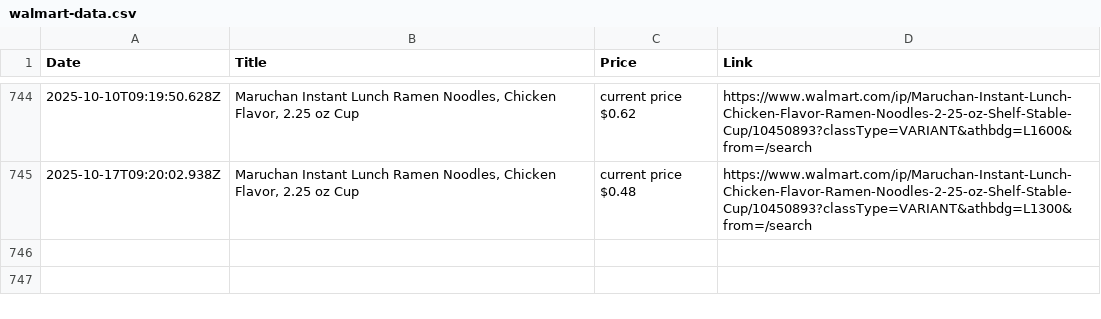
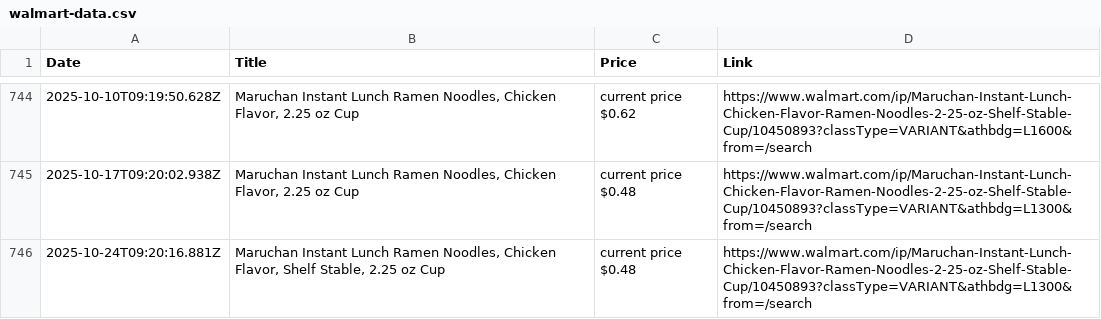
Before and after one commit to mirzahanzla/Project-Product-Details, a CSV file: walmart-data.csv, drawn as a sheet; only a part is shown, gaps mark what is left out; the diff names each change by its address in the sheet, - before the commit and + after, or states it on an @@ line.

```diff
--- a/walmart-data.csv
+++ b/walmart-data.csv
+row 746: 2025-10-24T09:20:16.881Z | Maruchan Instant Lunch Ramen Noodles, Chicken Flavor, Shelf Stable, 2.25 oz Cup | current price $0.48 | https://www.walmart.com/ip/Maruchan-Instant-Lunch-Chicken-Flavor-Ramen-Noodles-2-25-oz-Shelf-Stable-Cup/10450893?classType=VARIANT&athbdg=L1300&from=/search
```
Also changed, not shown: 1 other file.
